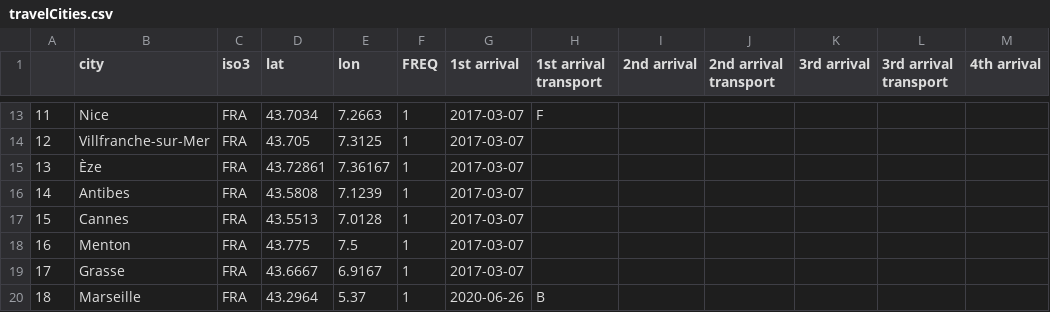
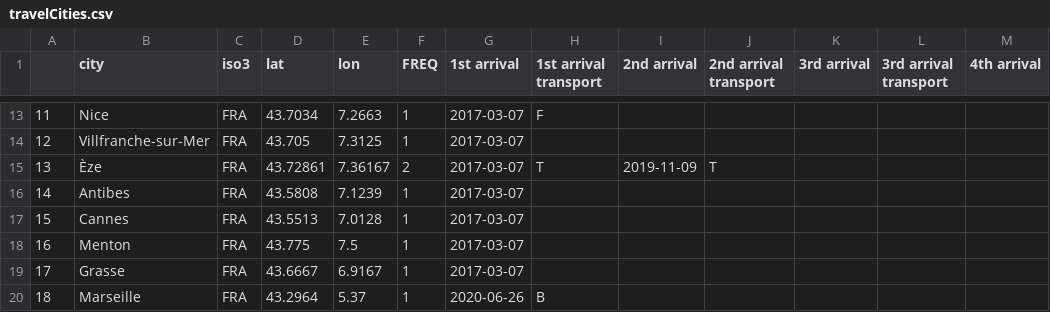
Before and after one commit to Ran-GUO/Travel-page, a CSV file: js/data/travelCities.csv, drawn as a sheet; only a part is shown, gaps mark what is left out; the diff names each change by its address in the sheet, - before the commit and + after, or states it on an @@ line.

```diff
--- a/js/data/travelCities.csv
+++ b/js/data/travelCities.csv
-F15 (FREQ): 1
+F15 (FREQ): 2
-H15 (1st arrival transport): (empty)
+H15 (1st arrival transport): T
-I15 (2nd arrival): (empty)
+I15 (2nd arrival): 2019-11-09
-J15 (2nd arrival transport): (empty)
+J15 (2nd arrival transport): T
```
Also changed, not shown: 6 other files.
